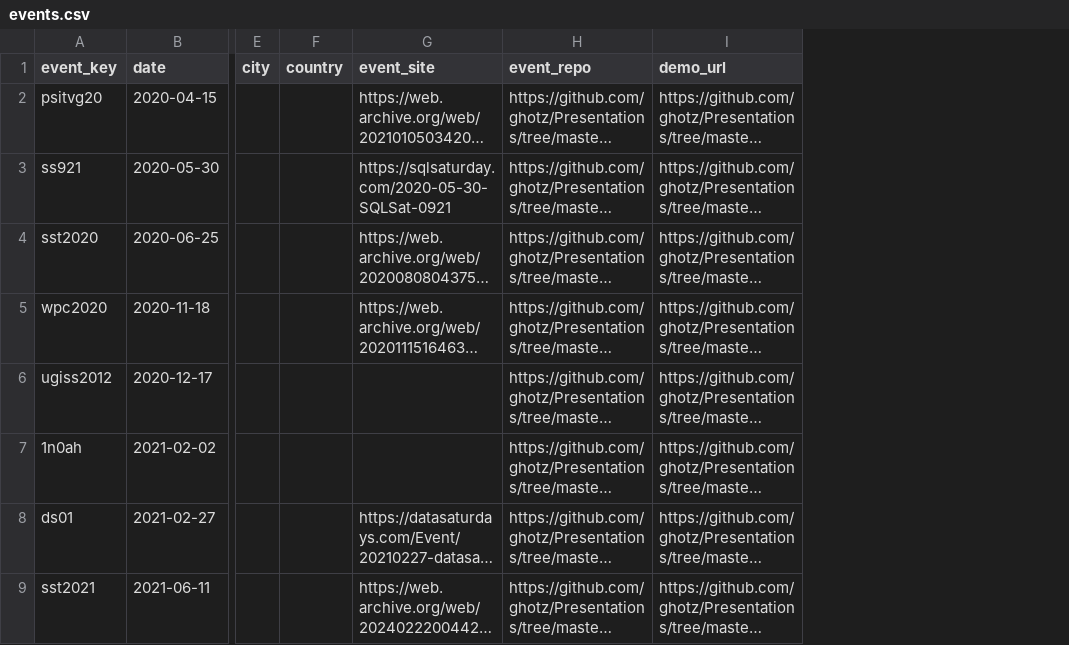
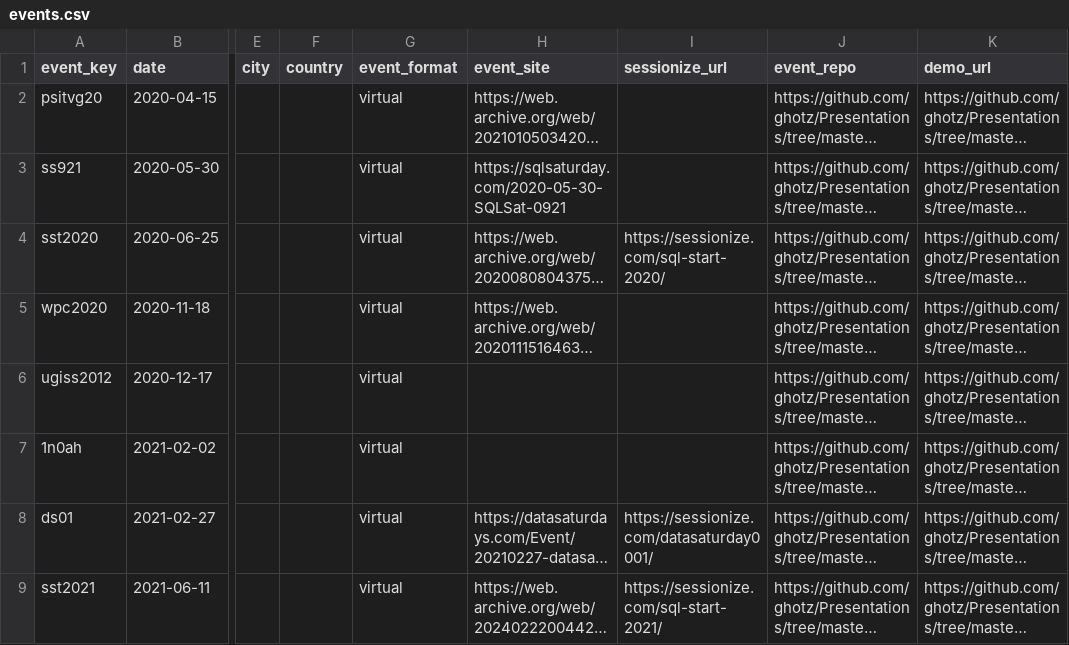
Before and after one commit to ghotz/Presentations, a CSV file: _meta/events.csv, drawn as a sheet; only a part is shown, gaps mark what is left out; long unchanged cells end in …; the diff names each change by its address in the sheet, - before the commit and + after, or states it on an @@ line.

```diff
--- a/_meta/events.csv
+++ b/_meta/events.csv
+column G (event_format), rows 2-9: all virtual
+column I (sessionize_url), rows 4-9: https://sessionize.com/sql-start-2020/ |  |  |  | https://sessionize.com/datasaturday0001/ | https://sessionize.com/sql-start-2021/
```
Also changed, not shown: _meta/talks.csv, 25 other files.
